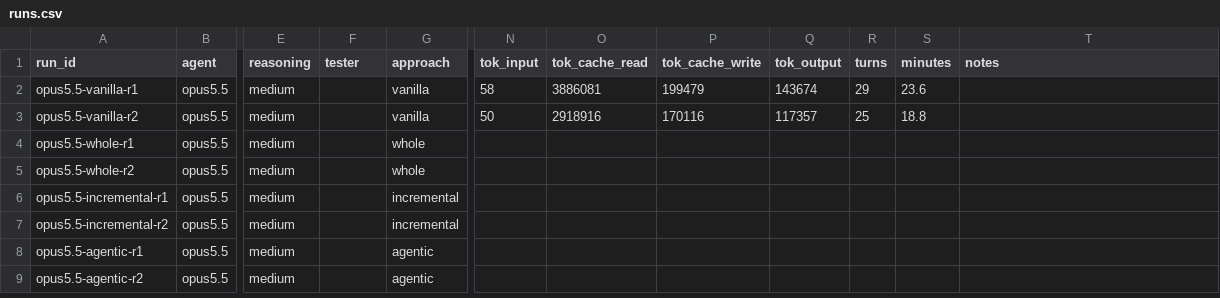
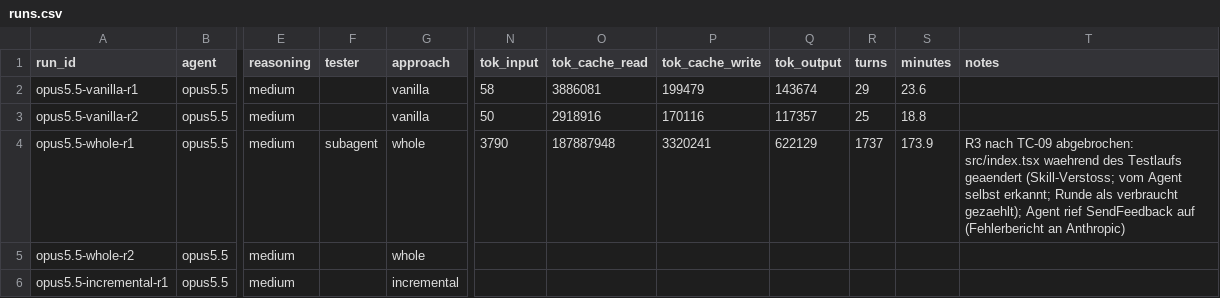
Before and after one commit to Exxzzent/softwareprojektTDDev, a CSV file: results/runs.csv, drawn as a sheet; only a part is shown, gaps mark what is left out; the shorter side is filled out with more unchanged rows; the diff names each change by its address in the sheet, - before the commit and + after, or states it on an @@ line.

Commit message:
results opus5.5-whole-r1

```diff
--- a/results/runs.csv
+++ b/results/runs.csv
-F4 (tester): (empty)
+F4 (tester): subagent
-N4 (tok_input): (empty)
+N4 (tok_input): 3790
-O4 (tok_cache_read): (empty)
+O4 (tok_cache_read): 187887948
-P4 (tok_cache_write): (empty)
+P4 (tok_cache_write): 3320241
-Q4 (tok_output): (empty)
+Q4 (tok_output): 622129
-R4 (turns): (empty)
+R4 (turns): 1737
-S4 (minutes): (empty)
+S4 (minutes): 173.9
-T4 (notes): (empty)
+T4 (notes): R3 nach TC-09 abgebrochen: src/index.tsx waehrend des Testlaufs geaendert (Skill-Verstoss; vom Agent selbst erkannt; Runde als verbraucht gezaehlt); Agent rief SendFeedback auf (Fehlerbericht an Anthropic)
```
Also changed, not shown: 4 other files.
